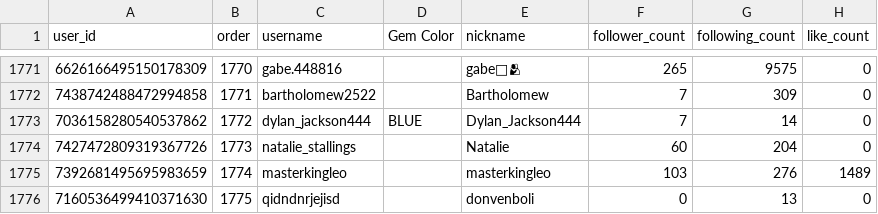
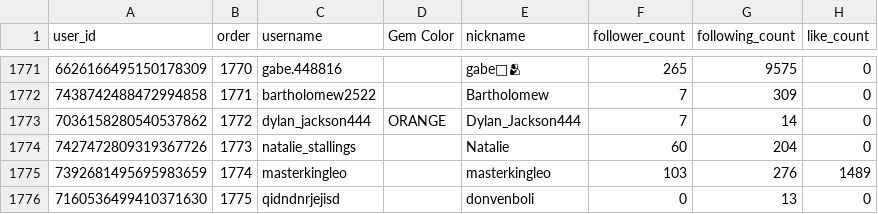
Before and after one commit to dvdaines/year-unplugged-dashboard, a CSV file: data/tiktok-followers.csv, drawn as a sheet; only a part is shown, gaps mark what is left out; the diff names each change by its address in the sheet, - before the commit and + after, or states it on an @@ line.

Commit message:
update dylan jackson gem

```diff
--- a/data/tiktok-followers.csv
+++ b/data/tiktok-followers.csv
-D1773 (Gem Color): BLUE
+D1773 (Gem Color): ORANGE
```
